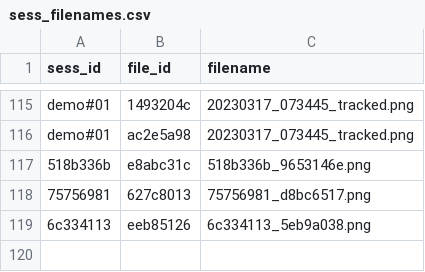
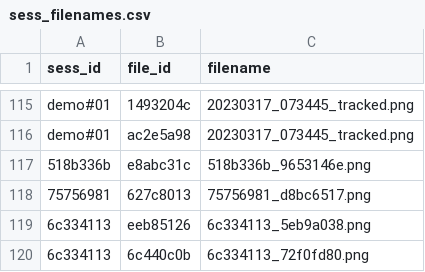
Before and after one commit to YuxiangHao00/link2herresilience, a CSV file: Dev/backend/flaskapp/session_data/sess_filenames.csv, drawn as a sheet; only a part is shown, gaps mark what is left out.

```diff
--- a/Dev/backend/flaskapp/session_data/sess_filenames.csv
+++ b/Dev/backend/flaskapp/session_data/sess_filenames.csv
@@ -119 +119,2 @@ demo#01,ac2e5a98,20230317_073445_tracked.png
 6c334113,eeb85126,6c334113_5eb9a038.png
+6c334113,6c440c0b,6c334113_72f0fd80.png
```
Also changed, not shown: 1 other file.
